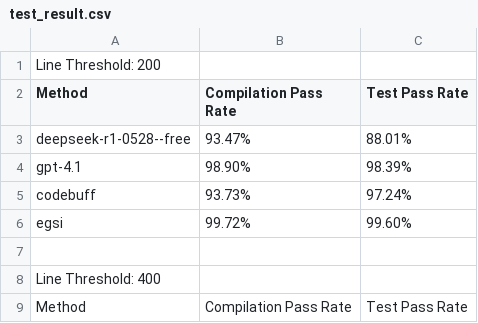
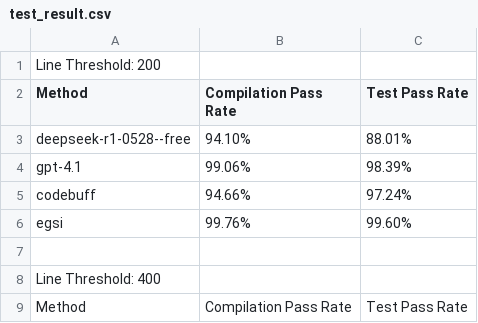
Before and after one commit to YingyingJiang1/evaluation, a CSV file: evaluation/test_result.csv, drawn as a sheet; only a part is shown.

Commit message:
update test results

```diff
--- a/evaluation/test_result.csv
+++ b/evaluation/test_result.csv
@@ -2,6 +2,6 @@ Line Threshold: 200
 Method,Compilation Pass Rate,Test Pass Rate
-deepseek-r1-0528--free,93.47%,88.01%
-gpt-4.1,98.90%,98.39%
-codebuff,93.73%,97.24%
-egsi,99.72%,99.60%
+deepseek-r1-0528--free,94.10%,88.01%
+gpt-4.1,99.06%,98.39%
+codebuff,94.66%,97.24%
+egsi,99.76%,99.60%
 
```
Also changed, not shown: 17 other files.
